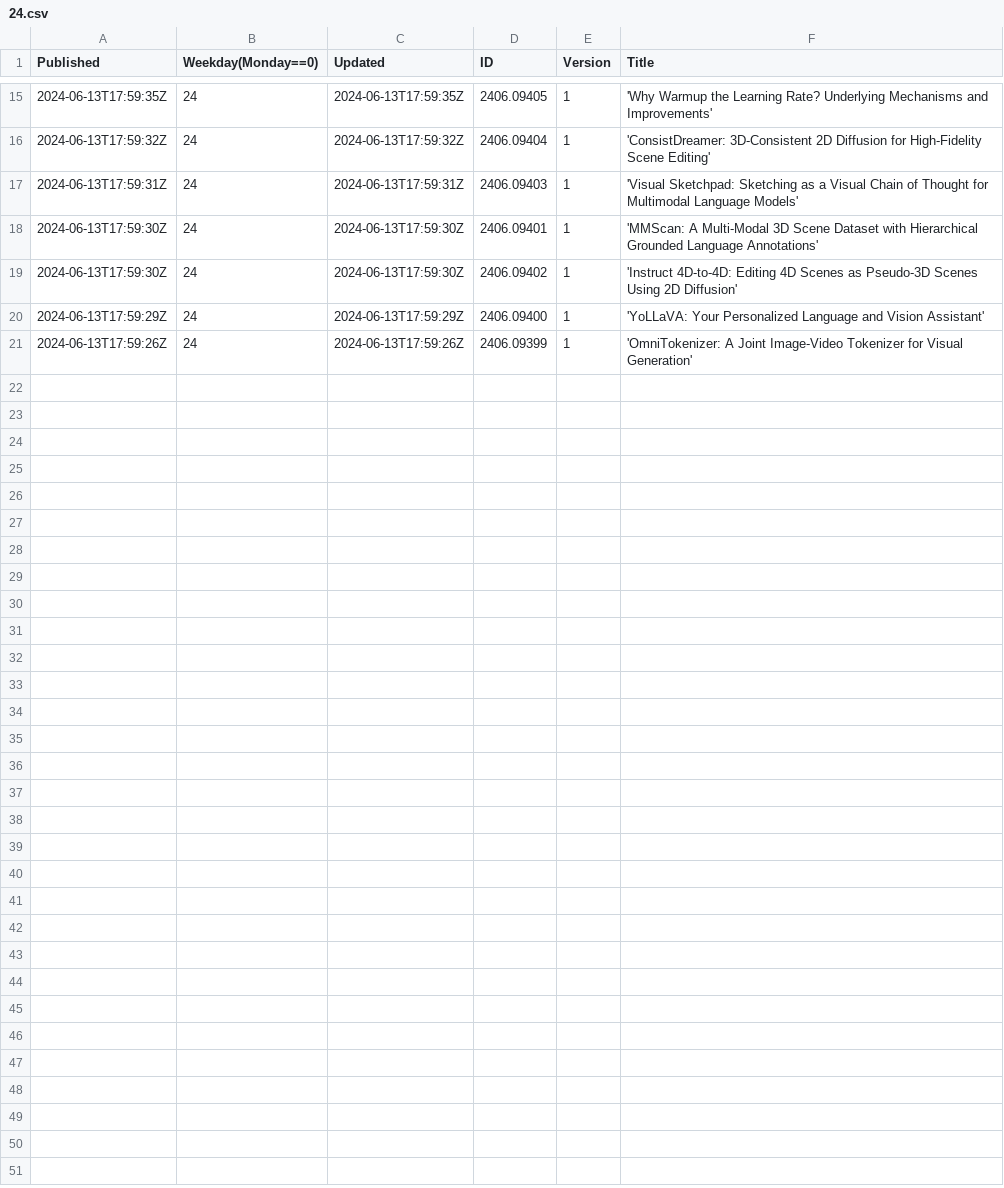
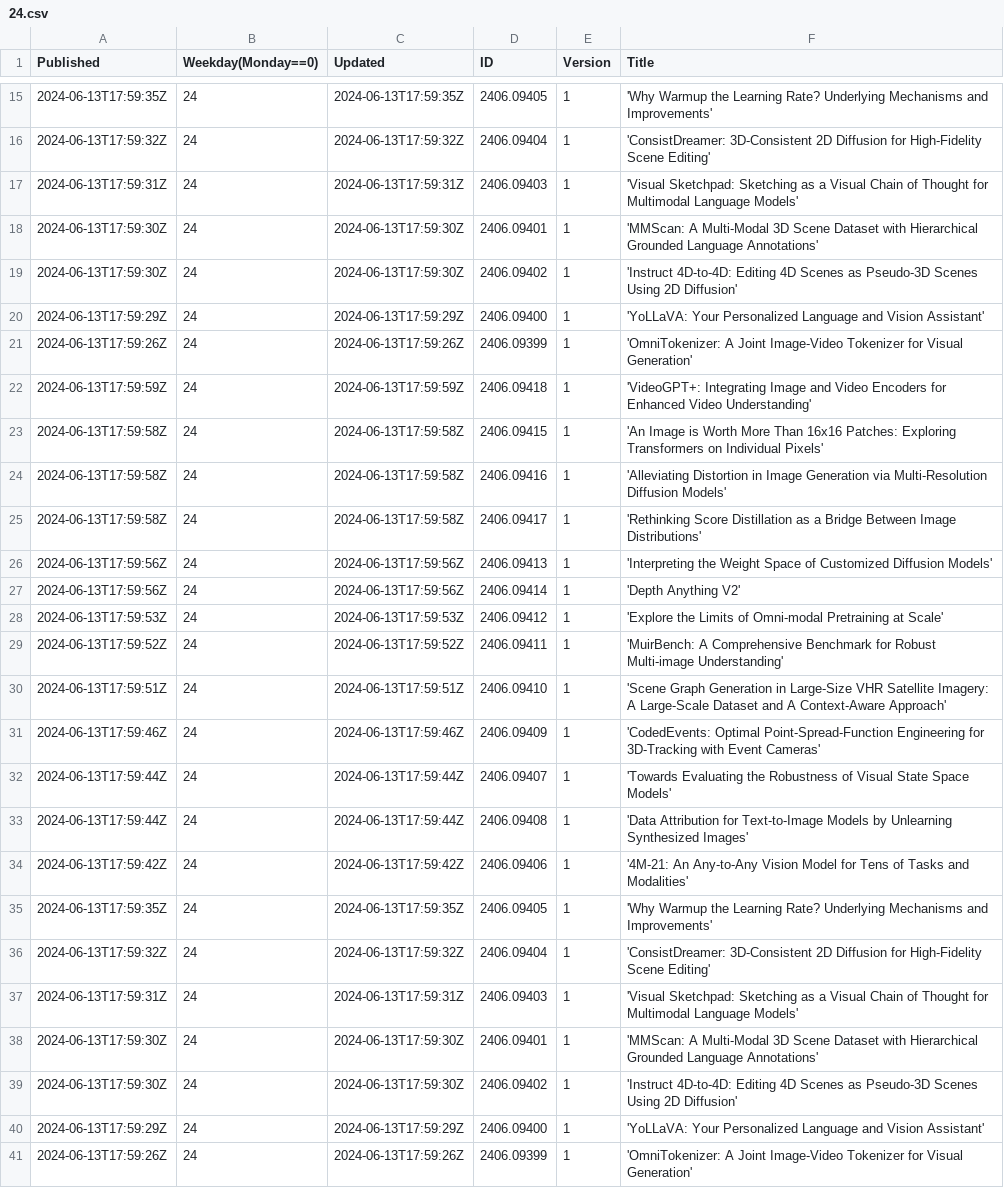
Before and after one commit to qte77/arxiv-stats-action, a CSV file: data/24.csv, drawn as a sheet; only a part is shown, gaps mark what is left out; the diff names each change by its address in the sheet, - before the commit and + after, or states it on an @@ line.

```diff
--- a/data/24.csv
+++ b/data/24.csv
+row 22: 2024-06-13T17:59:59Z | 24 | 2024-06-13T17:59:59Z | 2406.09418 | 1 | 'VideoGPT+: Integrating Image and Video Encoders for Enhanced Video Understanding'
+row 23: 2024-06-13T17:59:58Z | 24 | 2024-06-13T17:59:58Z | 2406.09415 | 1 | 'An Image is Worth More Than 16x16 Patches: Exploring Transformers on Individual Pixels'
+row 24: 2024-06-13T17:59:58Z | 24 | 2024-06-13T17:59:58Z | 2406.09416 | 1 | 'Alleviating Distortion in Image Generation via Multi-Resolution Diffusion Models'
+row 25: 2024-06-13T17:59:58Z | 24 | 2024-06-13T17:59:58Z | 2406.09417 | 1 | 'Rethinking Score Distillation as a Bridge Between Image Distributions'
+row 26: 2024-06-13T17:59:56Z | 24 | 2024-06-13T17:59:56Z | 2406.09413 | 1 | 'Interpreting the Weight Space of Customized Diffusion Models'
+row 27: 2024-06-13T17:59:56Z | 24 | 2024-06-13T17:59:56Z | 2406.09414 | 1 | 'Depth Anything V2'
+row 28: 2024-06-13T17:59:53Z | 24 | 2024-06-13T17:59:53Z | 2406.09412 | 1 | 'Explore the Limits of Omni-modal Pretraining at Scale'
+row 29: 2024-06-13T17:59:52Z | 24 | 2024-06-13T17:59:52Z | 2406.09411 | 1 | 'MuirBench: A Comprehensive Benchmark for Robust Multi-image Understanding'
+row 30: 2024-06-13T17:59:51Z | 24 | 2024-06-13T17:59:51Z | 2406.09410 | 1 | 'Scene Graph Generation in Large-Size VHR Satellite Imagery: A Large-Scale Dataset and A Context-Aware Approach'
+row 31: 2024-06-13T17:59:46Z | 24 | 2024-06-13T17:59:46Z | 2406.09409 | 1 | 'CodedEvents: Optimal Point-Spread-Function Engineering for 3D-Tracking with Event Cameras'
+row 32: 2024-06-13T17:59:44Z | 24 | 2024-06-13T17:59:44Z | 2406.09407 | 1 | 'Towards Evaluating the Robustness of Visual State Space Models'
+row 33: 2024-06-13T17:59:44Z | 24 | 2024-06-13T17:59:44Z | 2406.09408 | 1 | 'Data Attribution for Text-to-Image Models by Unlearning Synthesized Images'
+row 34: 2024-06-13T17:59:42Z | 24 | 2024-06-13T17:59:42Z | 2406.09406 | 1 | '4M-21: An Any-to-Any Vision Model for Tens of Tasks and Modalities'
+row 35: 2024-06-13T17:59:35Z | 24 | 2024-06-13T17:59:35Z | 2406.09405 | 1 | 'Why Warmup the Learning Rate? Underlying Mechanisms and Improvements'
+row 36: 2024-06-13T17:59:32Z | 24 | 2024-06-13T17:59:32Z | 2406.09404 | 1 | 'ConsistDreamer: 3D-Consistent 2D Diffusion for High-Fidelity Scene Editing'
+row 37: 2024-06-13T17:59:31Z | 24 | 2024-06-13T17:59:31Z | 2406.09403 | 1 | 'Visual Sketchpad: Sketching as a Visual Chain of Thought for Multimodal Language Models'
+row 38: 2024-06-13T17:59:30Z | 24 | 2024-06-13T17:59:30Z | 2406.09401 | 1 | 'MMScan: A Multi-Modal 3D Scene Dataset with Hierarchical Grounded Language Annotations'
+row 39: 2024-06-13T17:59:30Z | 24 | 2024-06-13T17:59:30Z | 2406.09402 | 1 | 'Instruct 4D-to-4D: Editing 4D Scenes as Pseudo-3D Scenes Using 2D Diffusion'
+row 40: 2024-06-13T17:59:29Z | 24 | 2024-06-13T17:59:29Z | 2406.09400 | 1 | 'YoLLaVA: Your Personalized Language and Vision Assistant'
+row 41: 2024-06-13T17:59:26Z | 24 | 2024-06-13T17:59:26Z | 2406.09399 | 1 | 'OmniTokenizer: A Joint Image-Video Tokenizer for Visual Generation'
```
